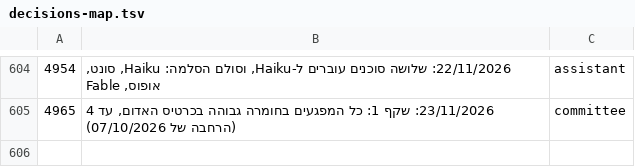
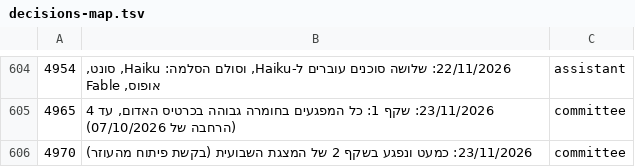
Before and after one commit to mishaf1988-lgtm/tfugen-safety, a TSV file: project-files/domains/decisions-map.tsv, drawn as a sheet; only a part is shown, gaps mark what is left out; the diff names each change by its address in the sheet, - before the commit and + after, or states it on an @@ line.

```diff
--- a/project-files/domains/decisions-map.tsv
+++ b/project-files/domains/decisions-map.tsv
+row 606: 4970 | 23/11/2026: כמעט ונפגע בשקף 2 של המצגת השבועית (בקשת פיתוח מהעוזר) | committee
```
Also changed, not shown: 6 other files.
